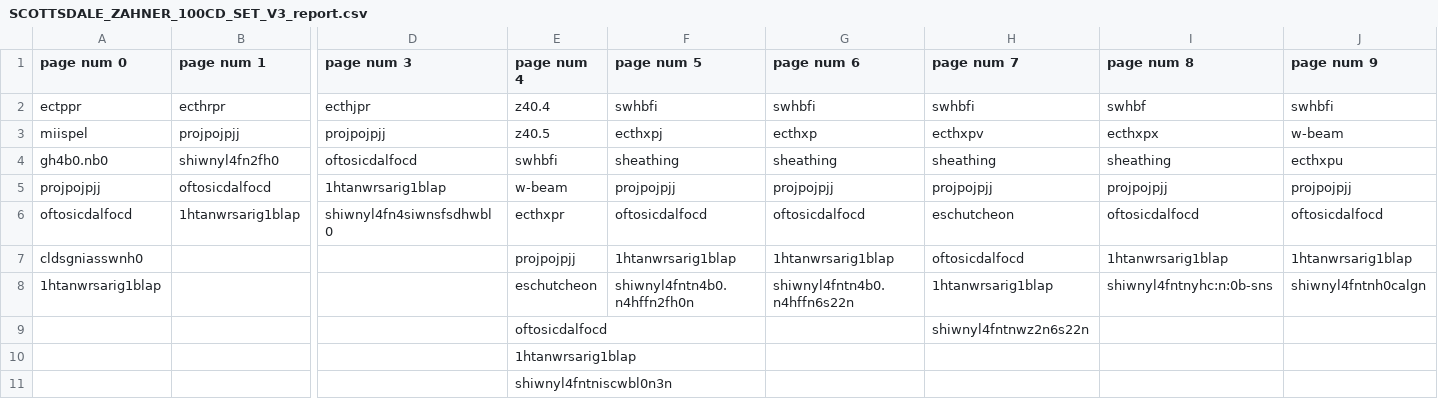
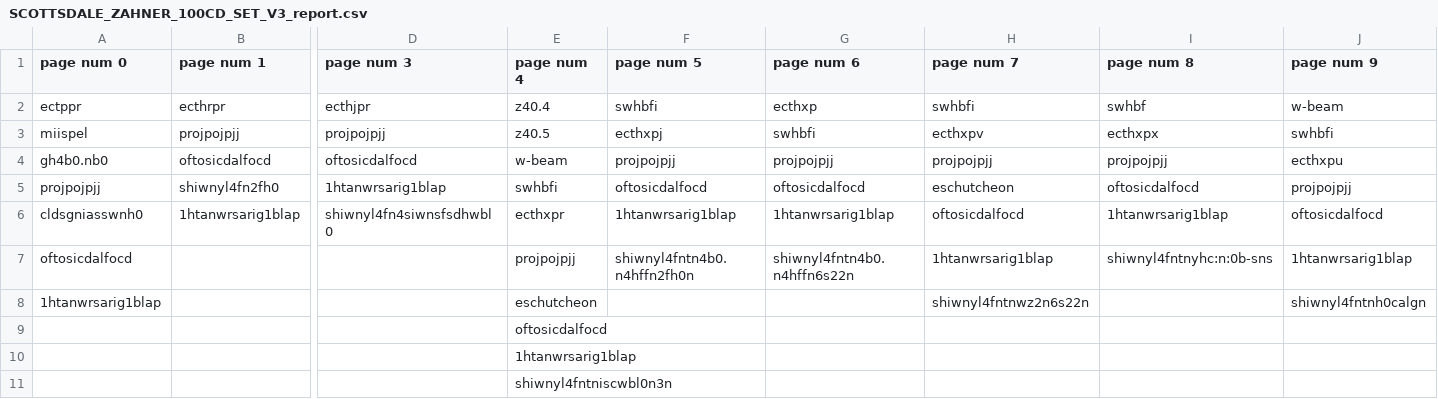
Before and after one commit to nathan-barnes/pdf-page-Link, a CSV file: SCOTTSDALE_ZAHNER_100CD_SET_V3_report.csv, drawn as a sheet; only a part is shown, gaps mark what is left out; removed rows and columns are numbered as before the commit, all else as after; rows hold the shown columns only; the diff names each change by its address in the sheet, - before the commit and + after, or states it on an @@ line.

```diff
--- a/SCOTTSDALE_ZAHNER_100CD_SET_V3_report.csv
+++ b/SCOTTSDALE_ZAHNER_100CD_SET_V3_report.csv
-G2 (page num 6): swhbfi
+G2 (page num 6): ecthxp
-J2 (page num 9): swhbfi
+J2 (page num 9): w-beam
-G3 (page num 6): ecthxp
+G3 (page num 6): swhbfi
-J3 (page num 9): w-beam
+J3 (page num 9): swhbfi
-B4 (page num 1): shiwnyl4fn2fh0
+B4 (page num 1): oftosicdalfocd
-E4 (page num 4): swhbfi
+E4 (page num 4): w-beam
-F4 (page num 5): sheathing
+F4 (page num 5): projpojpjj
-G4 (page num 6): sheathing
+G4 (page num 6): projpojpjj
-H4 (page num 7): sheathing
+H4 (page num 7): projpojpjj
-I4 (page num 8): sheathing
+I4 (page num 8): projpojpjj
-B5 (page num 1): oftosicdalfocd
+B5 (page num 1): shiwnyl4fn2fh0
-E5 (page num 4): w-beam
+E5 (page num 4): swhbfi
-F5 (page num 5): projpojpjj
+F5 (page num 5): oftosicdalfocd
-G5 (page num 6): projpojpjj
+G5 (page num 6): oftosicdalfocd
-H5 (page num 7): projpojpjj
+H5 (page num 7): eschutcheon
-I5 (page num 8): projpojpjj
+I5 (page num 8): oftosicdalfocd
-row 6: oftosicdalfocd | 1htanwrsarig1blap | shiwnyl4fn4siwnsfsdhwbl0 | ecthxpr | oftosicdalfocd | oftosicdalfocd | eschutcheon | oftosicdalfocd | oftosicdalfocd
-B6 (page num 1): (empty)
+B6 (page num 1): 1htanwrsarig1blap
-D6 (page num 3): (empty)
+D6 (page num 3): shiwnyl4fn4siwnsfsdhwbl0
-E6 (page num 4): projpojpjj
+E6 (page num 4): ecthxpr
-J6 (page num 9): 1htanwrsarig1blap
+J6 (page num 9): oftosicdalfocd
+row 7: oftosicdalfocd |  |  | projpojpjj | shiwnyl4fntn4b0.n4hffn2fh0n | shiwnyl4fntn4b0.n4hffn6s22n | 1htanwrsarig1blap | shiwnyl4fntnyhc:n:0b-sns | 1htanwrsarig1blap
-F8 (page num 5): shiwnyl4fntn4b0.n4hffn2fh0n
+F8 (page num 5): (empty)
-G8 (page num 6): shiwnyl4fntn4b0.n4hffn6s22n
+G8 (page num 6): (empty)
-H8 (page num 7): 1htanwrsarig1blap
+H8 (page num 7): shiwnyl4fntnwz2n6s22n
-I8 (page num 8): shiwnyl4fntnyhc:n:0b-sns
+I8 (page num 8): (empty)
-H9 (page num 7): shiwnyl4fntnwz2n6s22n
+H9 (page num 7): (empty)
```
Also changed, not shown: 3 other files.
